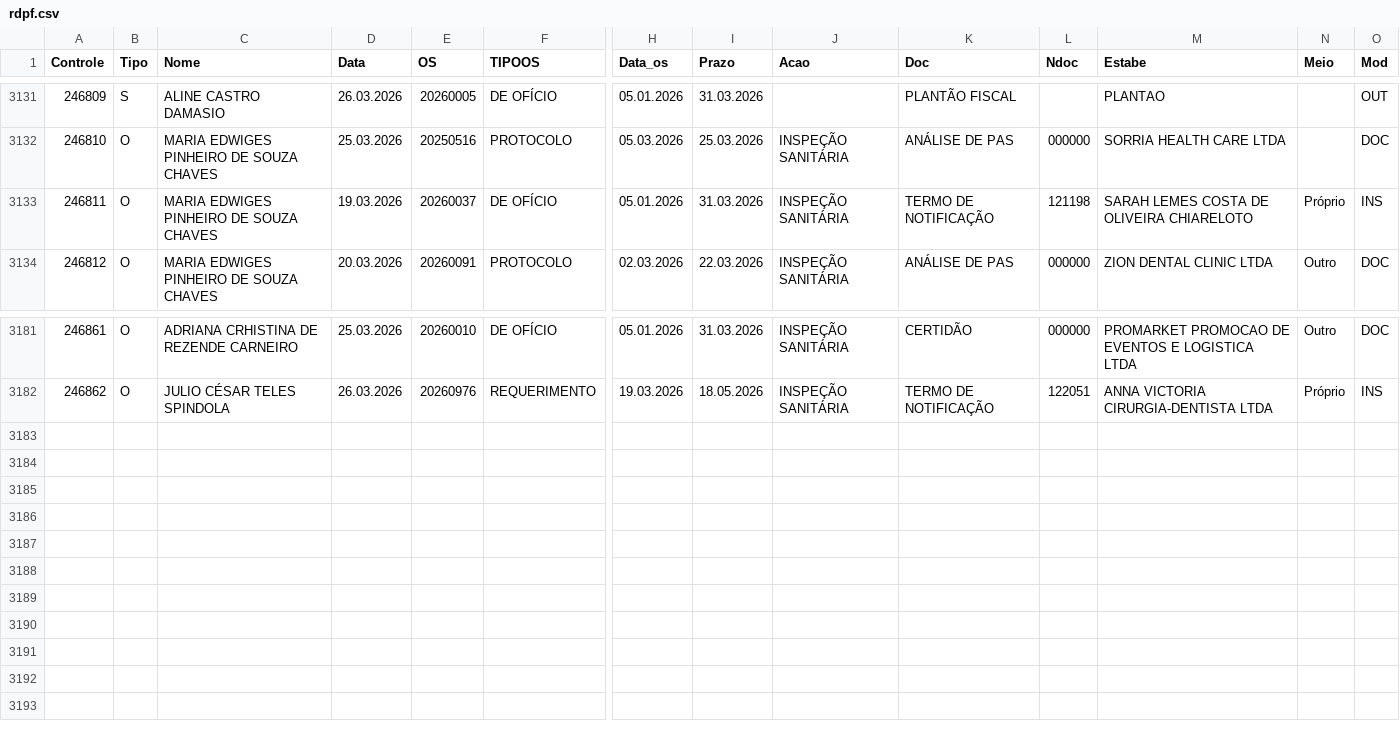
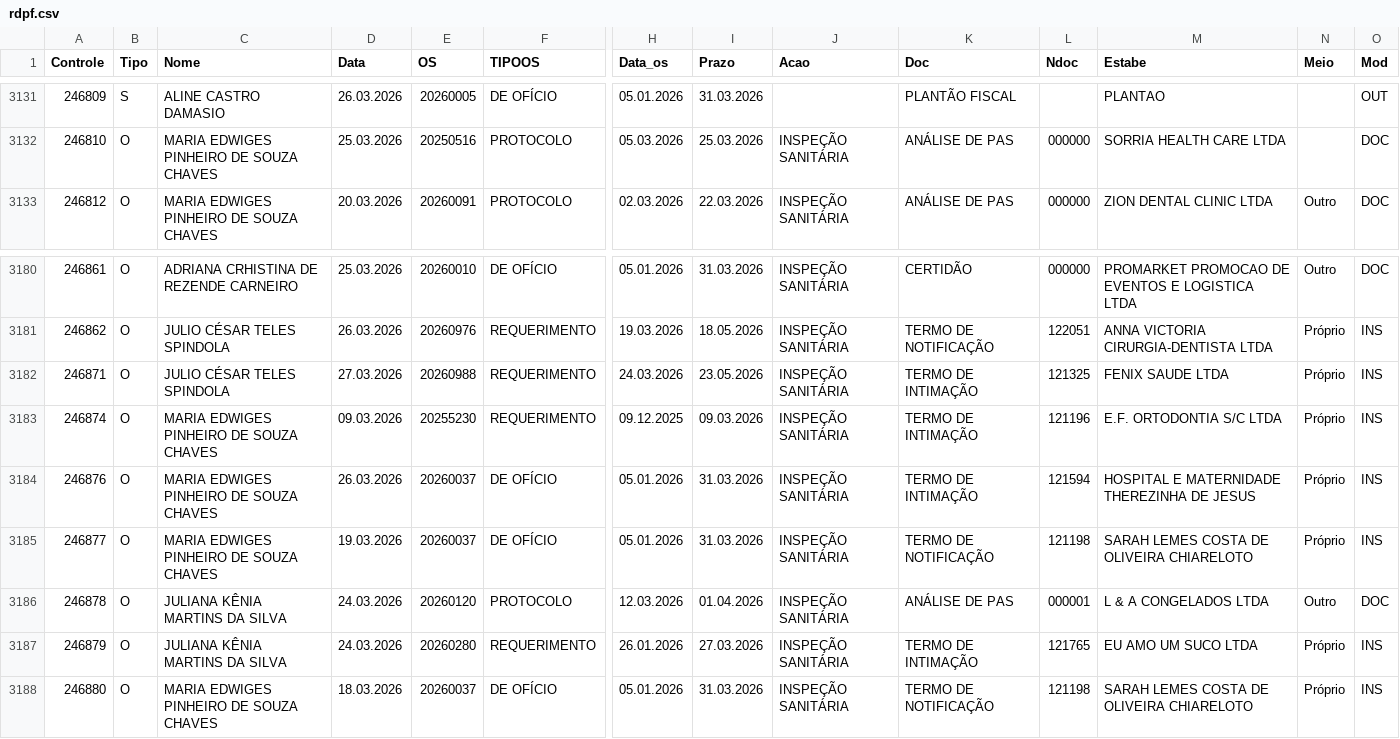
Before and after one commit to VisaAnapolis/APP, a CSV file: data/rdpf.csv, drawn as a sheet; only a part is shown, gaps mark what is left out; removed rows and columns are numbered as before the commit, all else as after; rows hold the shown columns only; the diff names each change by its address in the sheet, - before the commit and + after, or states it on an @@ line.

Commit message:
Auto-sync data 27/03/2026 13:12:10,95

```diff
--- a/data/rdpf.csv
+++ b/data/rdpf.csv
-row 3133: 246811 | O | MARIA EDWIGES PINHEIRO DE SOUZA CHAVES | 19.03.2026 | 20260037 | DE OFÍCIO | 05.01.2026 | 31.03.2026 | INSPEÇÃO SANITÁRIA | TERMO DE NOTIFICAÇÃO | 121198 | SARAH LEMES COSTA DE OLIVEIRA CHIARELOTO | Próprio | INS
+row 3182: 246871 | O | JULIO CÉSAR TELES SPINDOLA | 27.03.2026 | 20260988 | REQUERIMENTO | 24.03.2026 | 23.05.2026 | INSPEÇÃO SANITÁRIA | TERMO DE INTIMAÇÃO | 121325 | FENIX SAUDE LTDA | Próprio | INS
+row 3183: 246874 | O | MARIA EDWIGES PINHEIRO DE SOUZA CHAVES | 09.03.2026 | 20255230 | REQUERIMENTO | 09.12.2025 | 09.03.2026 | INSPEÇÃO SANITÁRIA | TERMO DE INTIMAÇÃO | 121196 | E.F. ORTODONTIA S/C LTDA | Próprio | INS
+row 3184: 246876 | O | MARIA EDWIGES PINHEIRO DE SOUZA CHAVES | 26.03.2026 | 20260037 | DE OFÍCIO | 05.01.2026 | 31.03.2026 | INSPEÇÃO SANITÁRIA | TERMO DE INTIMAÇÃO | 121594 | HOSPITAL E MATERNIDADE THEREZINHA DE JESUS | Próprio | INS
+row 3185: 246877 | O | MARIA EDWIGES PINHEIRO DE SOUZA CHAVES | 19.03.2026 | 20260037 | DE OFÍCIO | 05.01.2026 | 31.03.2026 | INSPEÇÃO SANITÁRIA | TERMO DE NOTIFICAÇÃO | 121198 | SARAH LEMES COSTA DE OLIVEIRA CHIARELOTO | Próprio | INS
+row 3186: 246878 | O | JULIANA KÊNIA MARTINS DA SILVA | 24.03.2026 | 20260120 | PROTOCOLO | 12.03.2026 | 01.04.2026 | INSPEÇÃO SANITÁRIA | ANÁLISE DE PAS | 000001 | L & A CONGELADOS LTDA | Outro | DOC
+row 3187: 246879 | O | JULIANA KÊNIA MARTINS DA SILVA | 24.03.2026 | 20260280 | REQUERIMENTO | 26.01.2026 | 27.03.2026 | INSPEÇÃO SANITÁRIA | TERMO DE INTIMAÇÃO | 121765 | EU AMO UM SUCO LTDA | Próprio | INS
+row 3188: 246880 | O | MARIA EDWIGES PINHEIRO DE SOUZA CHAVES | 18.03.2026 | 20260037 | DE OFÍCIO | 05.01.2026 | 31.03.2026 | INSPEÇÃO SANITÁRIA | TERMO DE NOTIFICAÇÃO | 121198 | SARAH LEMES COSTA DE OLIVEIRA CHIARELOTO | Próprio | INS
```
Also changed, not shown: data/protocolo.csv, data/tramitacao.csv, 19 other files.
